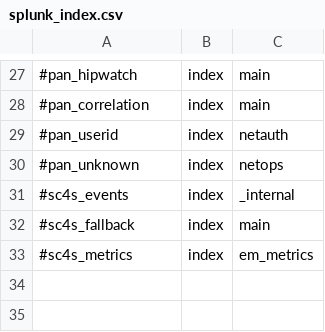
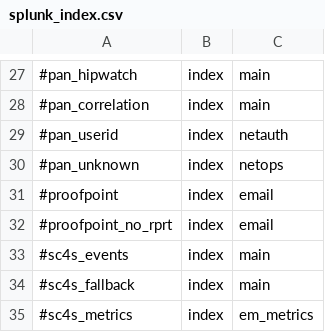
Before and after one commit to splunk/splunk-connect-for-syslog, a CSV file: package/etc/context-local/splunk_index.csv, drawn as a sheet; only a part is shown, gaps mark what is left out.

Commit message:
Initial Proofpoint filter

```diff
--- a/package/etc/context-local/splunk_index.csv
+++ b/package/etc/context-local/splunk_index.csv
@@ -30,3 +30,5 @@
 #pan_unknown,index,netops
-#sc4s_events,index,_internal
+#proofpoint,index,email
+#proofpoint_no_rprt,index,email
+#sc4s_events,index,main
 #sc4s_fallback,index,main
```
Also changed, not shown: 5 other files.
